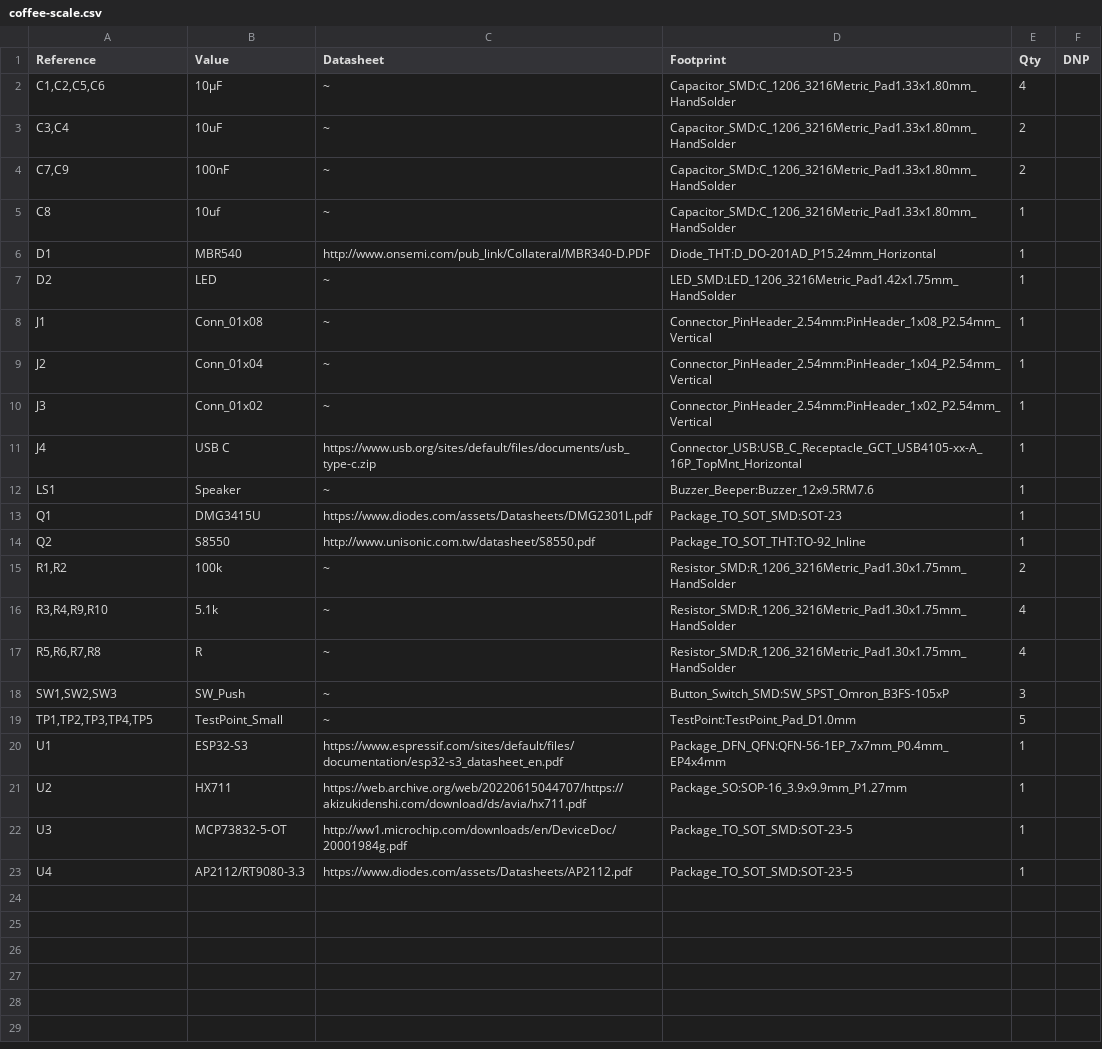
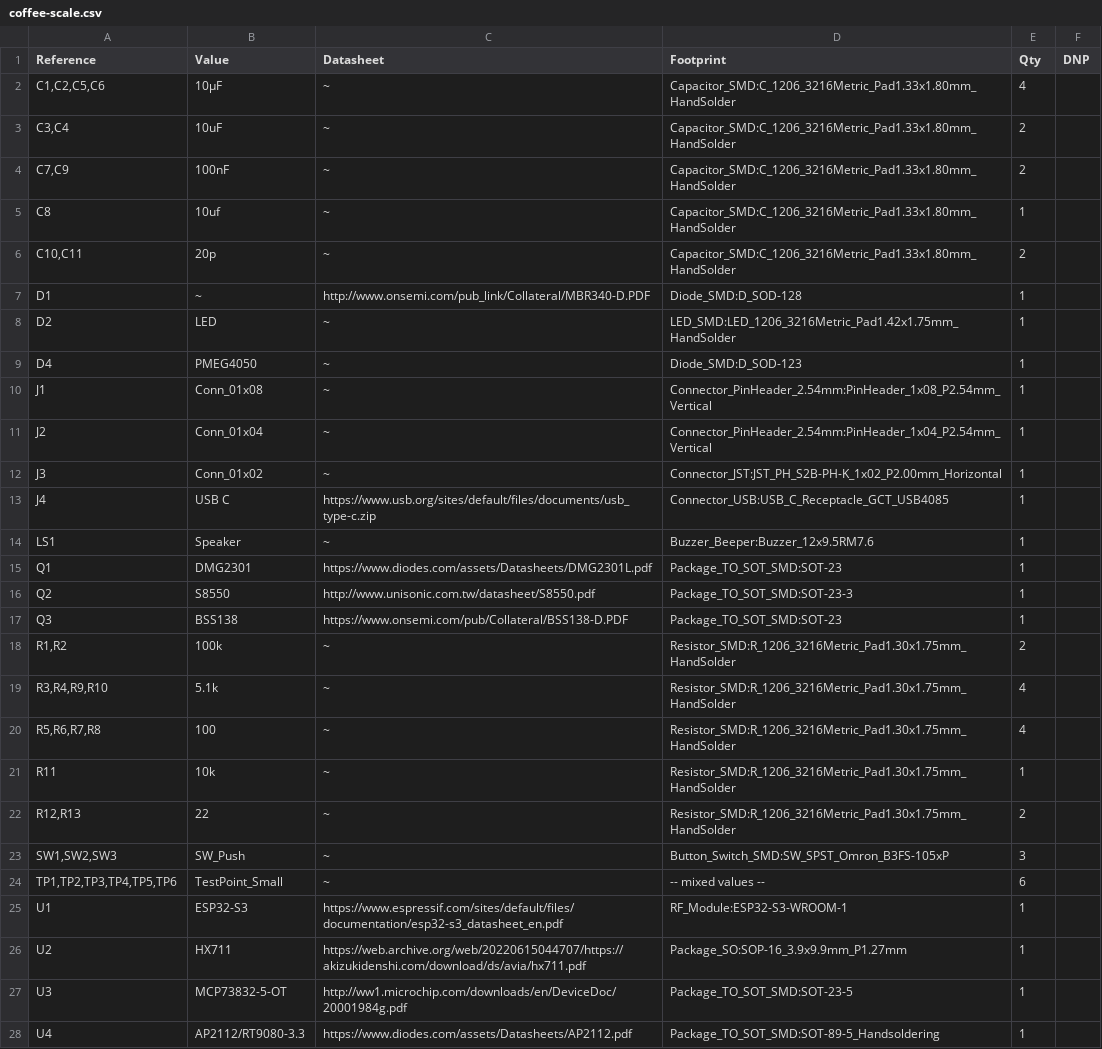
Before and after one commit to BTrujillo816/coffee-scale, a CSV file: hardware/kicad/coffee-scale/coffee-scale.csv, drawn as a sheet; addresses are those after the commit; the diff names each change by its address in the sheet, - before the commit and + after, or states it on an @@ line.

```diff
--- a/hardware/kicad/coffee-scale/coffee-scale.csv
+++ b/hardware/kicad/coffee-scale/coffee-scale.csv
+row 6: C10,C11 | 20p | ~ | Capacitor_SMD:C_1206_3216Metric_Pad1.33x1.80mm_HandSolder | 2
-B7 (Value): MBR540
+B7 (Value): ~
-D7 (Footprint): Diode_THT:D_DO-201AD_P15.24mm_Horizontal
+D7 (Footprint): Diode_SMD:D_SOD-128
+row 9: D4 | PMEG4050 | ~ | Diode_SMD:D_SOD-123 | 1
-D12 (Footprint): Connector_PinHeader_2.54mm:PinHeader_1x02_P2.54mm_Vertical
+D12 (Footprint): Connector_JST:JST_PH_S2B-PH-K_1x02_P2.00mm_Horizontal
-D13 (Footprint): Connector_USB:USB_C_Receptacle_GCT_USB4105-xx-A_16P_TopMnt_Horizontal
+D13 (Footprint): Connector_USB:USB_C_Receptacle_GCT_USB4085
-B15 (Value): DMG3415U
+B15 (Value): DMG2301
-D16 (Footprint): Package_TO_SOT_THT:TO-92_Inline
+D16 (Footprint): Package_TO_SOT_SMD:SOT-23-3
+row 17: Q3 | BSS138 | https://www.onsemi.com/pub/Collateral/BSS138-D.PDF | Package_TO_SOT_SMD:SOT-23 | 1
-B20 (Value): R
+B20 (Value): 100
+row 21: R11 | 10k | ~ | Resistor_SMD:R_1206_3216Metric_Pad1.30x1.75mm_HandSolder | 1
+row 22: R12,R13 | 22 | ~ | Resistor_SMD:R_1206_3216Metric_Pad1.30x1.75mm_HandSolder | 2
-A24 (Reference): TP1,TP2,TP3,TP4,TP5
+A24 (Reference): TP1,TP2,TP3,TP4,TP5,TP6
-D24 (Footprint): TestPoint:TestPoint_Pad_D1.0mm
+D24 (Footprint): -- mixed values --
-E24 (Qty): 5
+E24 (Qty): 6
-D25 (Footprint): Package_DFN_QFN:QFN-56-1EP_7x7mm_P0.4mm_EP4x4mm
+D25 (Footprint): RF_Module:ESP32-S3-WROOM-1
-D28 (Footprint): Package_TO_SOT_SMD:SOT-23-5
+D28 (Footprint): Package_TO_SOT_SMD:SOT-89-5_Handsoldering
```
Also changed, not shown: 4 other files.
